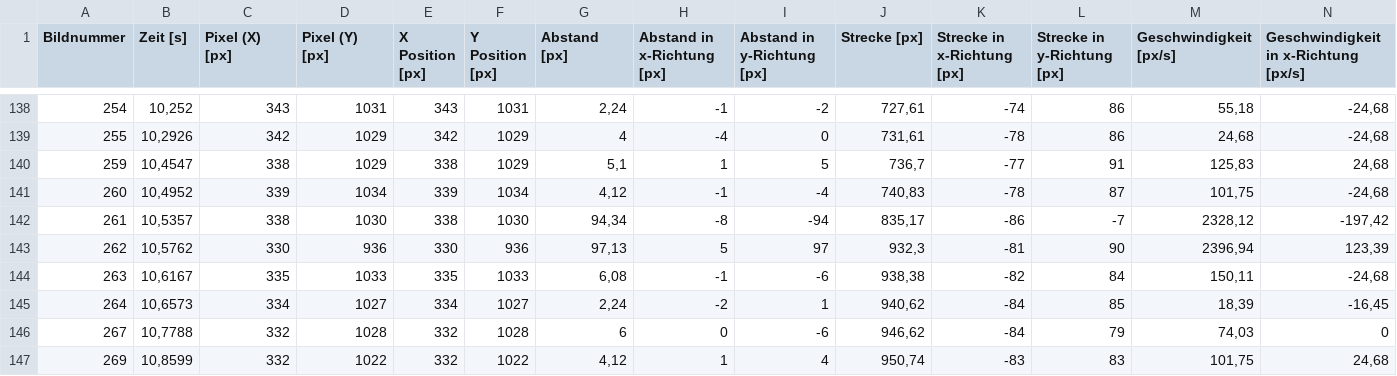
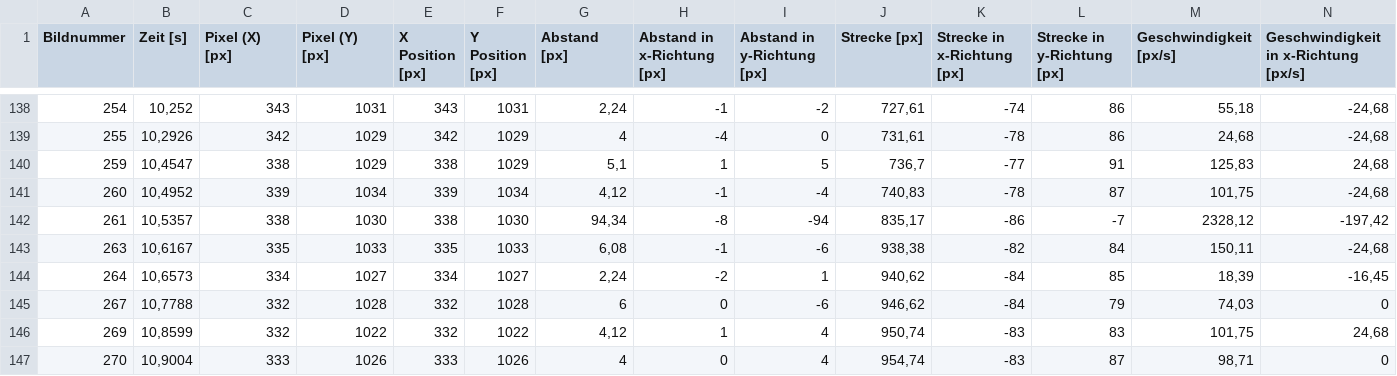
Before and after one commit to StefanTU0815/Lighttweezers_auswertung, a CSV file: Daten/teil1/moving_3.csv, drawn as a sheet; only a part is shown, gaps mark what is left out; the shorter side is filled out with more unchanged rows; rows hold the shown columns only; the diff names each change by its address in the sheet, - before the commit and + after, or states it on an @@ line.

```diff
--- a/Daten/teil1/moving_3.csv
+++ b/Daten/teil1/moving_3.csv
-row 143: 262 | 10,5762 | 330 | 936 | 330 | 936 | 97,13 | 5 | 97 | 932,3 | -81 | 90 | 2396,94 | 123,39
```
Also changed, not shown: Daten/teil1/moving_2.csv.
